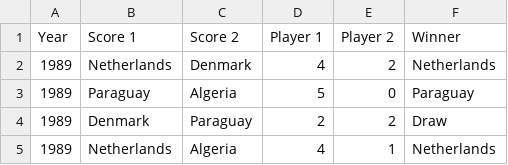
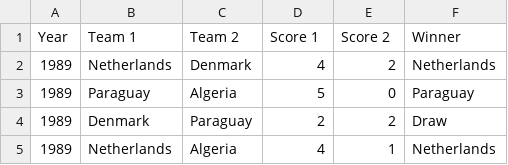
Before and after one commit to arfa79/Result_predictor, a CSV file: dataset/futsal.csv, drawn as a sheet; only a part is shown.

Commit message:
add Futsal and its traing data

```diff
--- a/dataset/futsal.csv
+++ b/dataset/futsal.csv
@@ -1,2 +1,2 @@
-Year,Score 1,Score 2,Player 1,Player 2,Winner
+Year,Team 1,Team 2,Score 1,Score 2,Winner
 1989,Netherlands,Denmark,4,2,Netherlands
```
Also changed, not shown: 1 other file.
